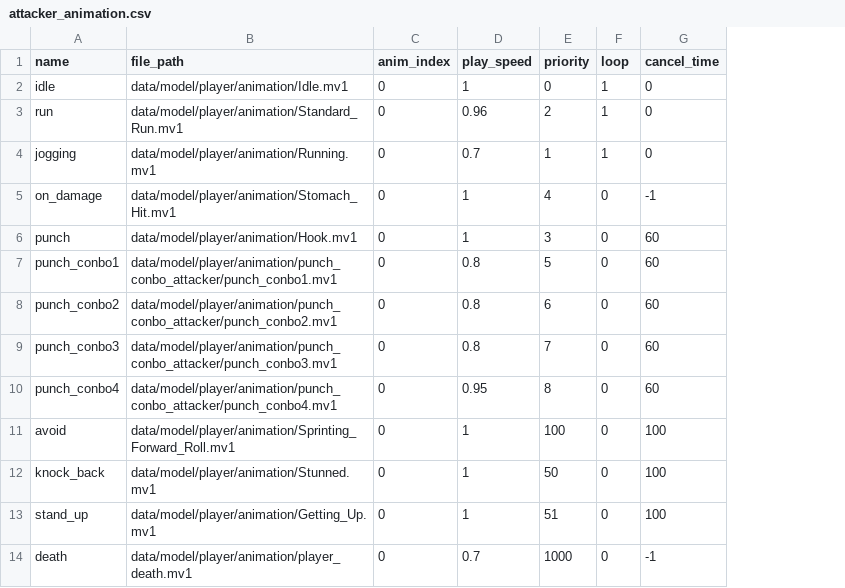
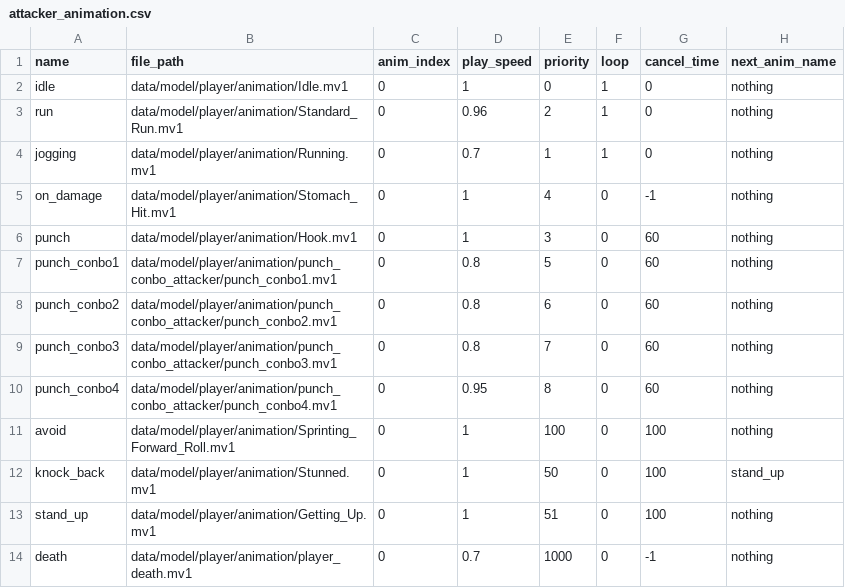
Before and after one commit to YT-tapio/3DAction, a CSV file: data/csv/animation/player/attacker_animation.csv, drawn as a sheet; the diff names each change by its address in the sheet, - before the commit and + after, or states it on an @@ line.

```diff
--- a/data/csv/animation/player/attacker_animation.csv
+++ b/data/csv/animation/player/attacker_animation.csv
+column H (next_anim_name), rows 2-14: nothing | nothing | nothing | nothing | nothing | nothing | nothing | nothing | nothing | nothing | stand_up | nothing | nothing
```
Also changed, not shown: data/csv/animation/enemy/enemy_animation.csv, data/csv/animation/player/attacker2_animation.csv, 9 other files.
